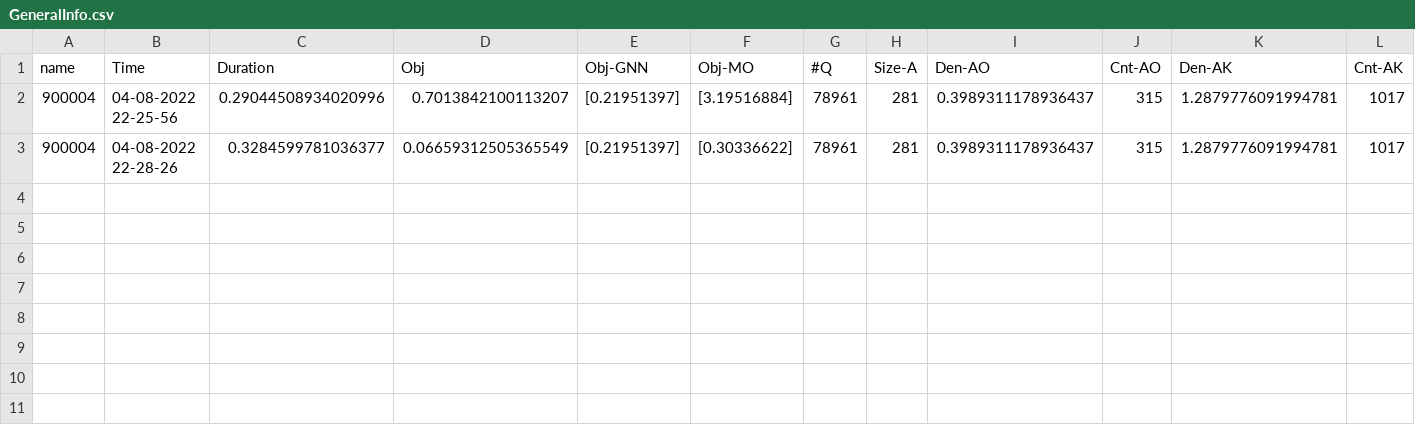
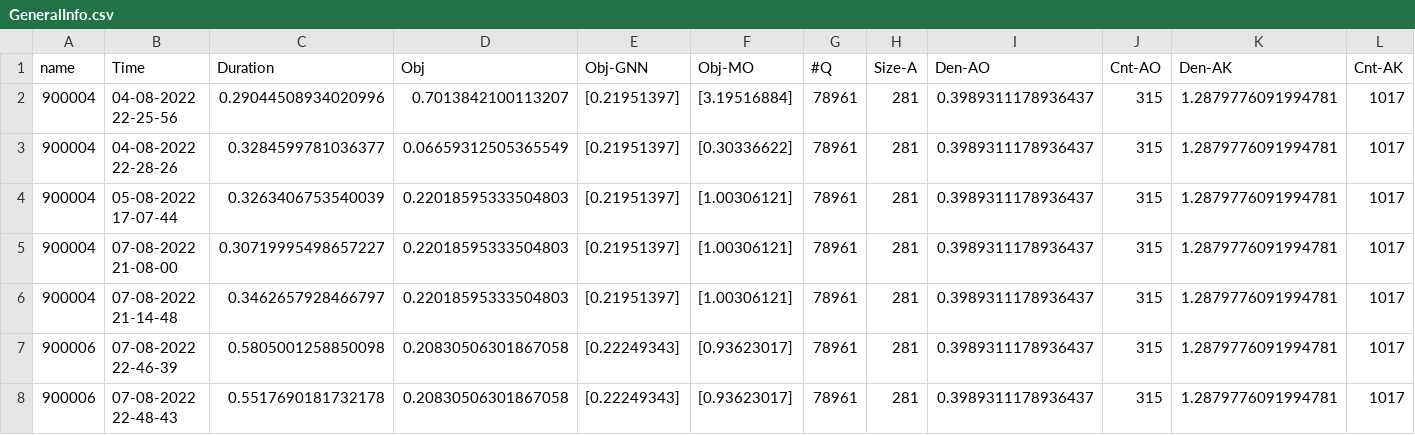
Before and after one commit to HesamShaelaie/GNN-Math, a CSV file: GNNOUTPUT/GeneralInfo.csv, drawn as a sheet; only a part is shown; rows hold the shown columns only; the diff names each change by its address in the sheet, - before the commit and + after, or states it on an @@ line.

```diff
--- a/GNNOUTPUT/GeneralInfo.csv
+++ b/GNNOUTPUT/GeneralInfo.csv
+row 4: 900004 | 05-08-2022 17-07-44 | 0.3263406753540039 | 0.22018595333504803 | [0.21951397] | [1.00306121] | 78961 | 281 | 0.3989311178936437 | 315 | 1.2879776091994781 | 1017
+row 5: 900004 | 07-08-2022 21-08-00 | 0.30719995498657227 | 0.22018595333504803 | [0.21951397] | [1.00306121] | 78961 | 281 | 0.3989311178936437 | 315 | 1.2879776091994781 | 1017
+row 6: 900004 | 07-08-2022 21-14-48 | 0.3462657928466797 | 0.22018595333504803 | [0.21951397] | [1.00306121] | 78961 | 281 | 0.3989311178936437 | 315 | 1.2879776091994781 | 1017
+row 7: 900006 | 07-08-2022 22-46-39 | 0.5805001258850098 | 0.20830506301867058 | [0.22249343] | [0.93623017] | 78961 | 281 | 0.3989311178936437 | 315 | 1.2879776091994781 | 1017
+row 8: 900006 | 07-08-2022 22-48-43 | 0.5517690181732178 | 0.20830506301867058 | [0.22249343] | [0.93623017] | 78961 | 281 | 0.3989311178936437 | 315 | 1.2879776091994781 | 1017
```
Also changed, not shown: 21 other files.
